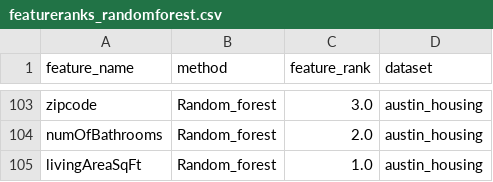
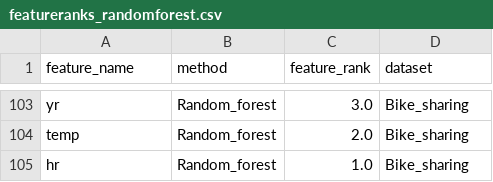
Before and after one commit to jorgedelpozolerida/KDS_Statistics_GroupProject, a CSV file: data/featureranks_randomforest.csv, drawn as a sheet; only a part is shown, gaps mark what is left out; the diff covers the shown part only; the diff names each change by its address in the sheet, - before the commit and + after, or states it on an @@ line.

```diff
--- a/data/featureranks_randomforest.csv
+++ b/data/featureranks_randomforest.csv
-A103 (feature_name): zipcode
+A103 (feature_name): yr
-D103:D104 (dataset): austin_housing
+D103:D104 (dataset): Bike_sharing
-A104 (feature_name): numOfBathrooms
+A104 (feature_name): temp
@@ row 105 moved to row 41: livingAreaSqFt @@
@@ row 26 moved to row 105: hr @@
```
Also changed, not shown: 20 added rows, 20 removed rows, 12 moved rows and 20 edited cells elsewhere in this file, 7 other files.
